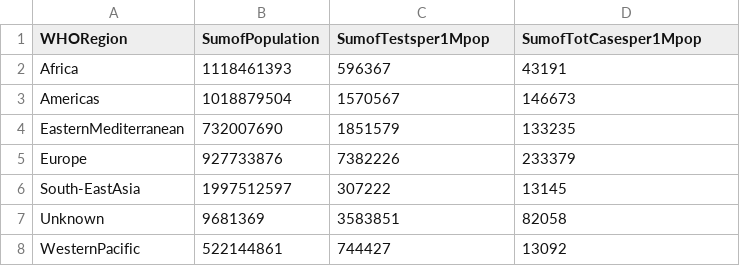
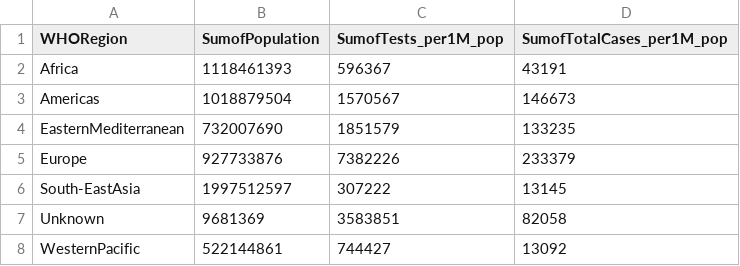
Before and after one commit to satish2198/satishfit3179.github.io, a CSV file: wk10hw/data/GRaph3-wordldometer (1) (1).csv, drawn as a sheet.

Commit message:
Update GRaph3-wordldometer (1) (1).csv

```diff
--- a/wk10hw/data/GRaph3-wordldometer (1) (1).csv
+++ b/wk10hw/data/GRaph3-wordldometer (1) (1).csv
@@ -1,2 +1,2 @@
-WHORegion,SumofPopulation,SumofTestsper1Mpop,SumofTotCasesper1Mpop
+WHORegion,SumofPopulation,SumofTests_per1M_pop,SumofTotalCases_per1M_pop
 Africa,1118461393,596367,43191
```
